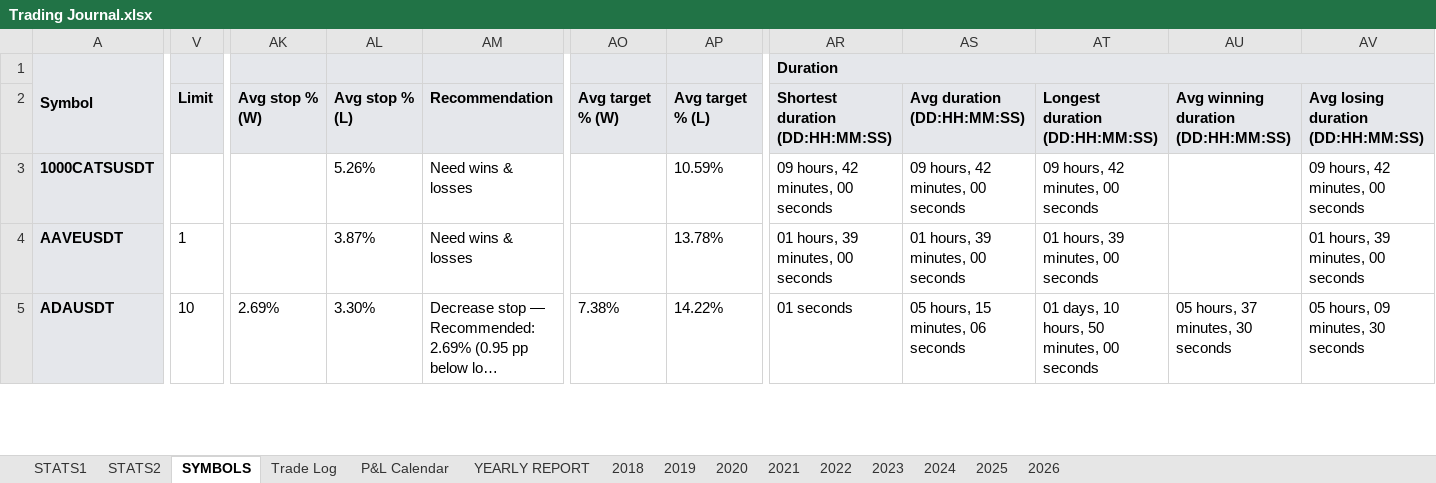
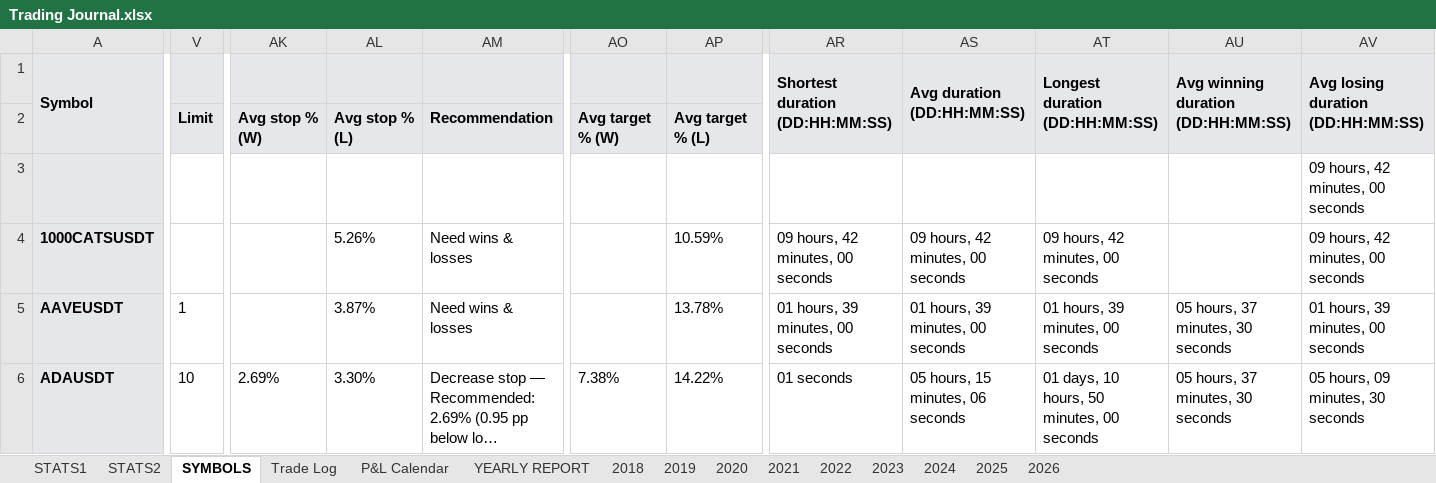
Before and after one commit to alexpsym/CODEX, an Excel workbook: journal/Trading Journal.xlsx, sheet SYMBOLS, drawn as a sheet; only a part is shown, gaps mark what is left out; long unchanged cells end in …; values as stored, in another font and other column widths than the file's, no borders; conditional formats not drawn; removed rows and columns are numbered as before the commit, all else as after; rows hold the shown columns only; the diff covers the shown part only; the diff names each change by its address in the sheet, - before the commit and + after, or states it on an @@ line.

```diff
--- a/journal/Trading Journal.xlsx (sheet SYMBOLS)
+++ b/journal/Trading Journal.xlsx (sheet SYMBOLS)
-V1 fill: #E5E7EB
+V1 fill: none
-AK1:AM1 fill: #E5E7EB
+AK1:AM1 fill: none
-AO1:AP1 fill: #E5E7EB
+AO1:AP1 fill: none
-AR1: Duration
+AR1: Shortest duration (DD:HH:MM:SS)
-AR1:AV1 merged
+AR1:AR2 merged
-AS1: (empty)
+AS1: Avg duration (DD:HH:MM:SS)
+AS1:AS2 merged
-AT1: (empty)
+AT1: Longest duration (DD:HH:MM:SS)
+AT1:AT2 merged
-AU1: (empty)
+AU1: Avg winning duration (DD:HH:MM:SS)
+AU1:AU2 merged
-AV1: (empty)
+AV1: Avg losing duration (DD:HH:MM:SS)
+AV1:AV2 merged
-AR2 (Shortest duration (DD:HH:MM:SS)): Shortest duration (DD:HH:MM:SS)
+AR2 (Shortest duration (DD:HH:MM:SS)): (empty)
-AR2:AV2 fill: #E5E7EB
+AR2:AV2 fill: none
-AS2 (Avg duration (DD:HH:MM:SS)): Avg duration (DD:HH:MM:SS)
+AS2 (Avg duration (DD:HH:MM:SS)): (empty)
-AT2 (Longest duration (DD:HH:MM:SS)): Longest duration (DD:HH:MM:SS)
+AT2 (Longest duration (DD:HH:MM:SS)): (empty)
-AU2: Avg winning duration (DD:HH:MM:SS)
+AU2: (empty)
-AV2: Avg losing duration (DD:HH:MM:SS)
+AV2: (empty)
+row 3:  |  |  |  |  |  |  |  |  |  |  | 09 hours, 42 minutes, 00 seconds
-AU5: (empty)
+AU5: 05 hours, 37 minutes, 30 seconds
```
Also changed, not shown: 33 edited cells and cell formats elsewhere in this sheet, 5 other files.
